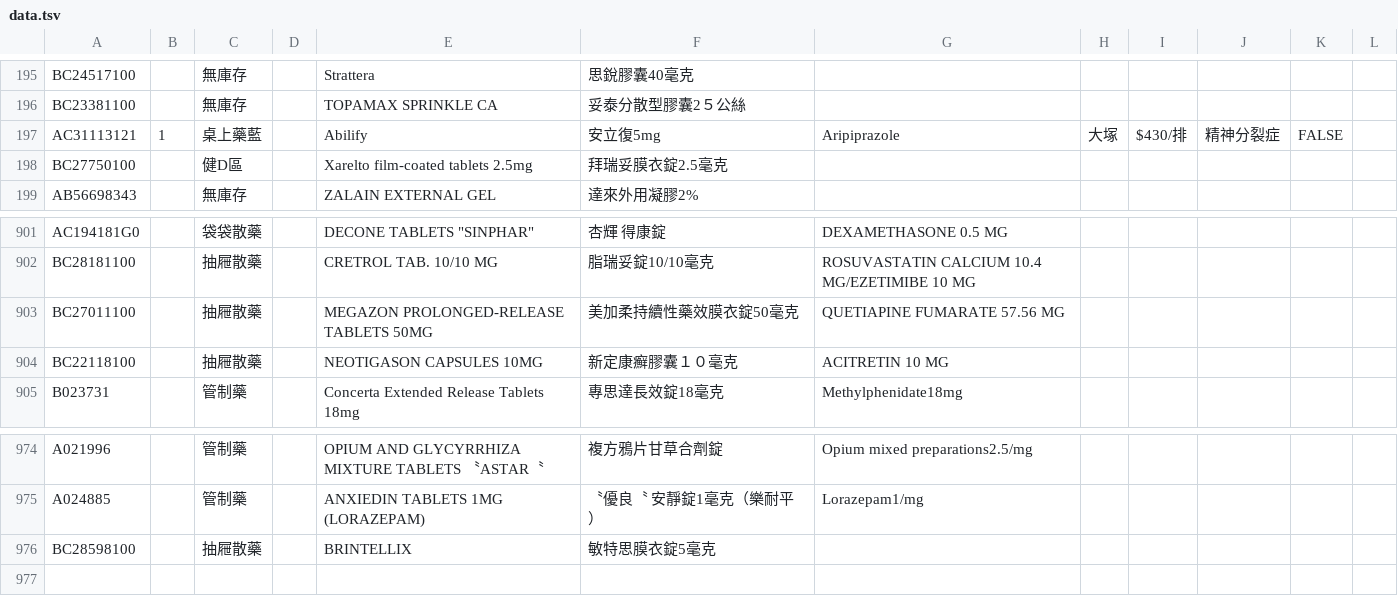
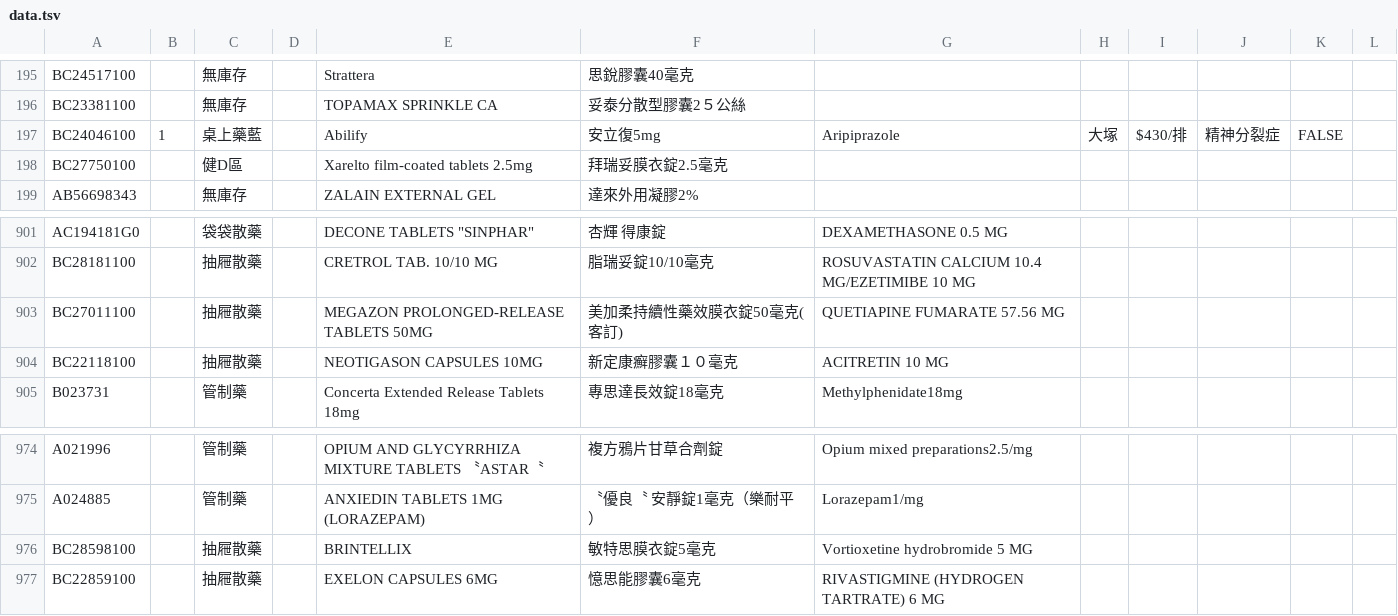
Before and after one commit to jianshiangsanho/drugSeat, a TSV file: data.tsv, drawn as a sheet; only a part is shown, gaps mark what is left out.

Commit message:
update data.tsv

```diff
--- a/data.tsv
+++ b/data.tsv
@@ -196,3 +196,3 @@ BC24517100		無庫存		Strattera	思銳膠囊40毫克
 BC23381100		無庫存		TOPAMAX SPRINKLE CA	妥泰分散型膠囊2５公絲						
-AC31113121	1	桌上藥藍		Abilify	安立復5mg	Aripiprazole	大塚	$430/排	精神分裂症	FALSE	
+BC24046100	1	桌上藥藍		Abilify	安立復5mg	Aripiprazole	大塚	$430/排	精神分裂症	FALSE	
 BC27750100		健D區		Xarelto film-coated tablets 2.5mg	拜瑞妥膜衣錠2.5毫克						
@@ -902,3 +902,3 @@ AC194181G0		袋袋散藥		DECONE TABLETS "SINPHAR"	"杏輝" 得康錠	DEXAMETHAS
 BC28181100		抽屜散藥		CRETROL TAB. 10/10 MG	脂瑞妥錠10/10毫克	ROSUVASTATIN CALCIUM 10.4 MG/EZETIMIBE 10 MG					
-BC27011100		抽屜散藥		MEGAZON PROLONGED-RELEASE TABLETS 50MG	美加柔持續性藥效膜衣錠50毫克	QUETIAPINE FUMARATE 57.56 MG					
+BC27011100		抽屜散藥		MEGAZON PROLONGED-RELEASE TABLETS 50MG	美加柔持續性藥效膜衣錠50毫克(客訂)	QUETIAPINE FUMARATE 57.56 MG					
 BC22118100		抽屜散藥		NEOTIGASON CAPSULES 10MG	新定康癬膠囊１０毫克	ACITRETIN 10 MG					
@@ -975,2 +975,3 @@ A021996		管制藥		OPIUM AND GLYCYRRHIZA MIXTURE TABLETS 〝ASTAR〝	複方鴉
 A024885		管制藥		ANXIEDIN TABLETS 1MG (LORAZEPAM)	〝優良〝 安靜錠1毫克（樂耐平）	Lorazepam1/mg					
-BC28598100		抽屜散藥		BRINTELLIX	敏特思膜衣錠5毫克						
+BC28598100		抽屜散藥		BRINTELLIX	敏特思膜衣錠5毫克	Vortioxetine hydrobromide 5 MG					
+BC22859100		抽屜散藥		EXELON CAPSULES 6MG	憶思能膠囊6毫克	RIVASTIGMINE (HYDROGEN TARTRATE) 6 MG					
```
